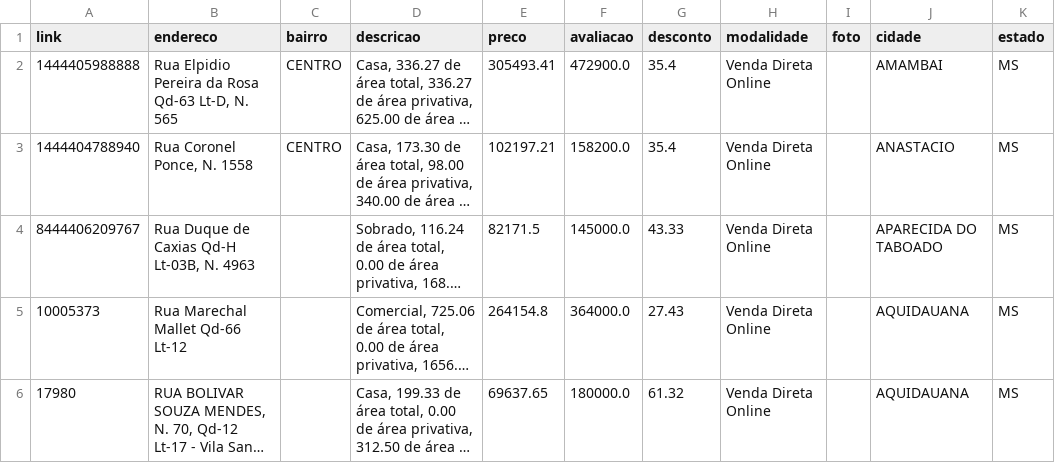
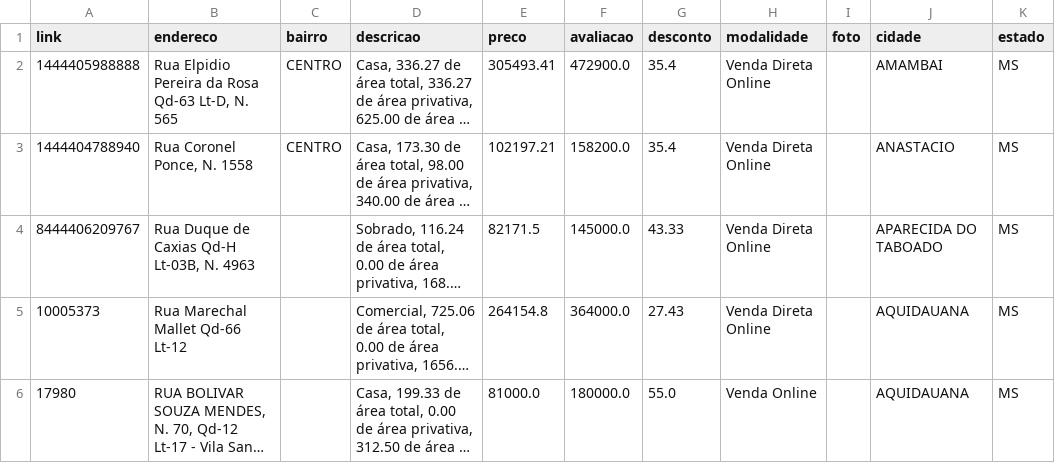
Before and after one commit to franklinbaldo/caixaaberta, a CSV file: data/imoveis_MS.csv, drawn as a sheet; only a part is shown; long unchanged cells end in …; the diff covers the shown part only; the diff names each change by its address in the sheet, - before the commit and + after, or states it on an @@ line.

```diff
--- a/data/imoveis_MS.csv
+++ b/data/imoveis_MS.csv
-E6 (preco): 69637.65
+E6 (preco): 81000.0
-G6 (desconto): 61.32
+G6 (desconto): 55.0
-H6 (modalidade): Venda Direta Online
+H6 (modalidade): Venda Online
```
Also changed, not shown: 1 added row and 2 edited cells elsewhere in this file.
